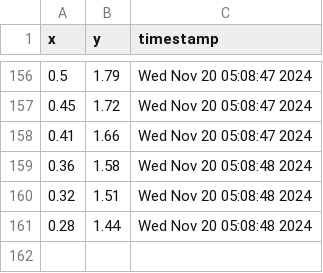
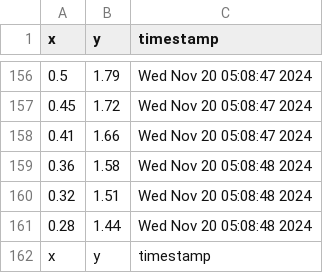
Before and after one commit to PhuongAnh2212/ENG202LidarData, a CSV file: assignment2/SensorData.csv, drawn as a sheet; only a part is shown, gaps mark what is left out.

Commit message:
add lidar data

```diff
--- a/assignment2/SensorData.csv
+++ b/assignment2/SensorData.csv
@@ -161 +161,2 @@ x,y,timestamp
 0.28,1.44,Wed Nov 20 05:08:48 2024
+x,y,timestamp
```
Also changed, not shown: 2 other files.
